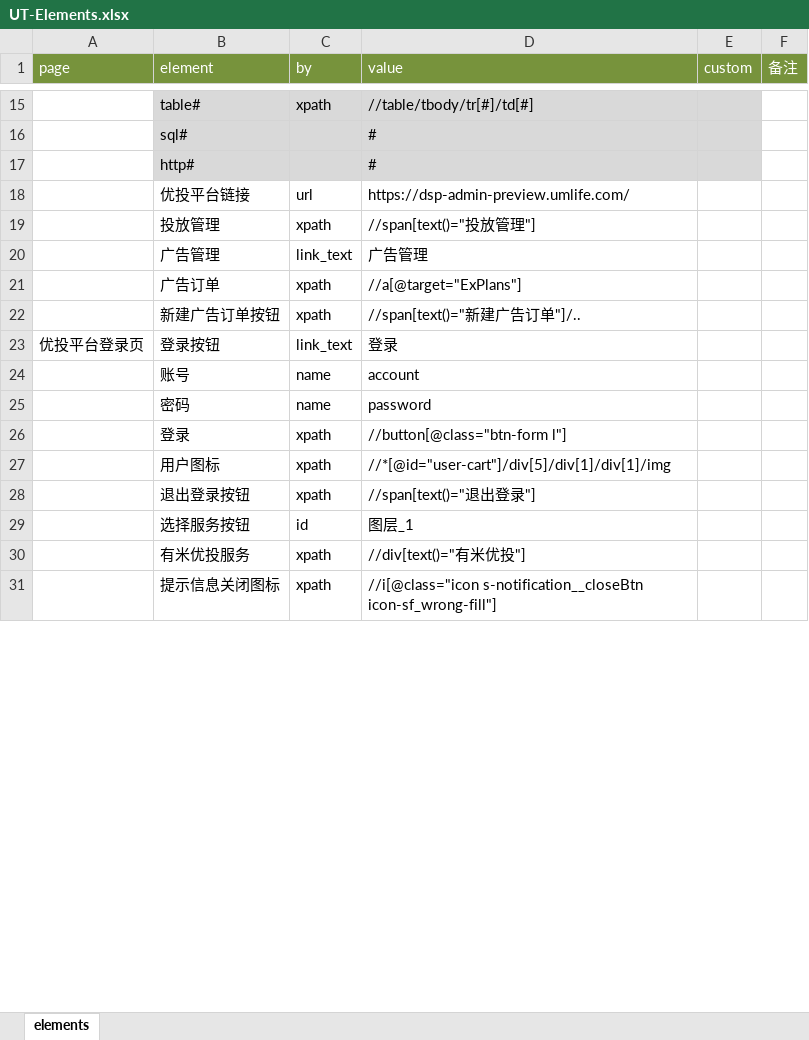
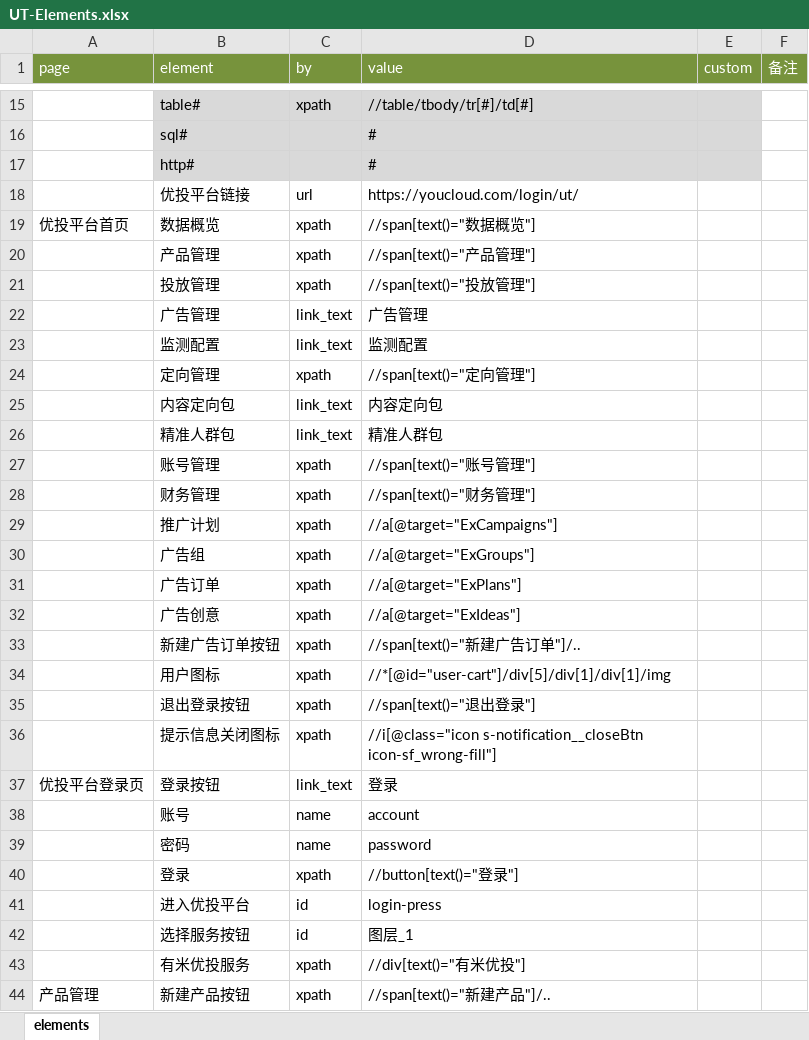
Before and after one commit to StaceyCxh/sweetest, an Excel workbook: sweetest/element/UT-Elements.xlsx, sheet elements, drawn as a sheet; only a part is shown, gaps mark what is left out; values as stored, in another font and other column widths than the file's, no borders; addresses are those after the commit; the diff covers the shown part only; the diff names each change by its address in the sheet, - before the commit and + after, or states it on an @@ line.

```diff
--- a/sweetest/element/UT-Elements.xlsx (sheet elements)
+++ b/sweetest/element/UT-Elements.xlsx (sheet elements)
-D18 (value): https://dsp-admin-preview.umlife.com/
+D18 (value): https://youcloud.com/login/ut/
+row 19: 优投平台首页 | 数据概览 | xpath | //span[text()="数据概览"]
+row 20:  | 产品管理 | xpath | //span[text()="产品管理"]
+row 23:  | 监测配置 | link_text | 监测配置
+row 24:  | 定向管理 | xpath | //span[text()="定向管理"]
+row 25:  | 内容定向包 | link_text | 内容定向包
+row 26:  | 精准人群包 | link_text | 精准人群包
+row 27:  | 账号管理 | xpath | //span[text()="账号管理"]
+row 28:  | 财务管理 | xpath | //span[text()="财务管理"]
+row 29:  | 推广计划 | xpath | //a[@target="ExCampaigns"]
+row 30:  | 广告组 | xpath | //a[@target="ExGroups"]
+row 32:  | 广告创意 | xpath | //a[@target="ExIdeas"]
@@ row 27 moved to row 34: 用户图标 @@
@@ row 28 moved to row 35: 退出登录按钮 @@
@@ row 31 moved to row 36: 提示信息关闭图标 @@
-D40 (value): //button[@class="btn-form l"]
+D40 (value): //button[text()="登录"]
+row 41:  | 进入优投平台 | id | login-press
+row 44: 产品管理 | 新建产品按钮 | xpath | //span[text()="新建产品"]/..
```
Also changed, not shown: 81 added rows, 6 removed rows, 1 moved row and 8 edited cells elsewhere in this sheet, sweetest/testcase/InterUT-TestCase.xlsx, sweetest/testcase/UT-TestCase.xlsx, 12 other files.
